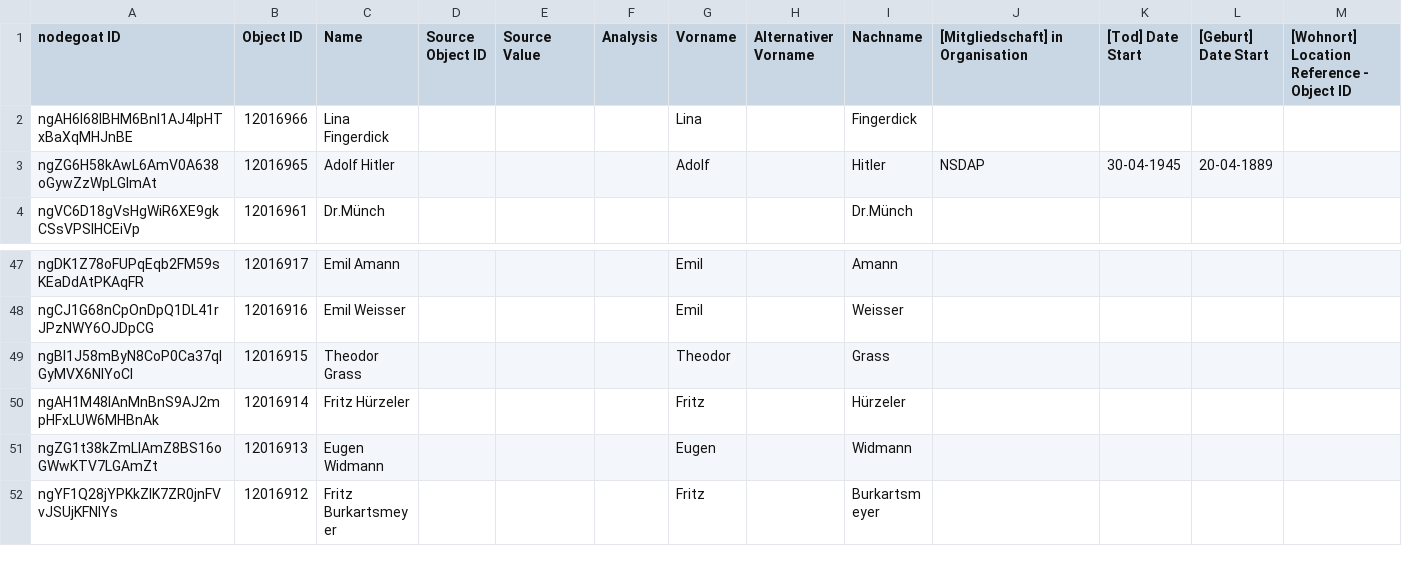
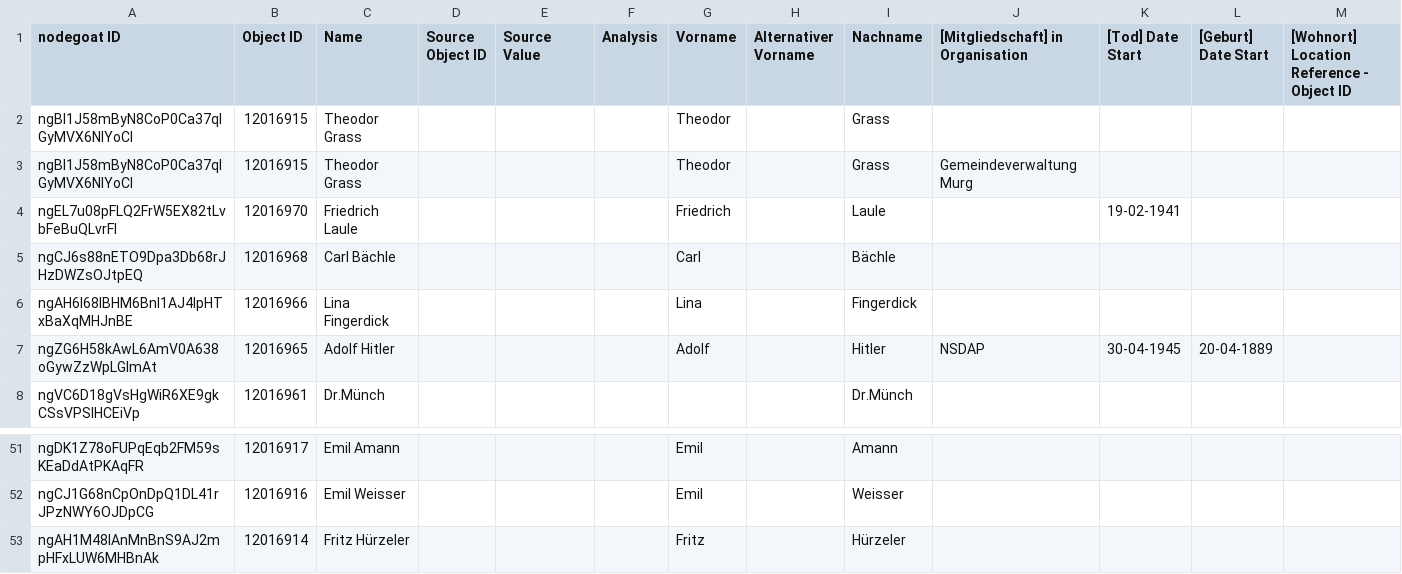
Before and after one commit to Sveburk/masterarbeit, a CSV file: 3_MA_Project/Data/Nodegoat_Export/export-person.csv, drawn as a sheet; only a part is shown, gaps mark what is left out; the shorter side is filled out with more unchanged rows.

```diff
--- a/3_MA_Project/Data/Nodegoat_Export/export-person.csv
+++ b/3_MA_Project/Data/Nodegoat_Export/export-person.csv
@@ -1,2 +1,6 @@
 "nodegoat ID";"Object ID";Name;"Source Object ID";"Source Value";Analysis;Vorname;"Alternativer Vorname";Nachname;"[Mitgliedschaft] in Organisation";"[Tod] Date Start";"[Geburt] Date Start";"[Wohnort] Location Reference - Object ID"
+ngBI1J58mByN8CoP0Ca37qIGyMVX6NIYoCl;12016915;"Theodor Grass";;;;Theodor;;Grass;;;;
+ngBI1J58mByN8CoP0Ca37qIGyMVX6NIYoCl;12016915;"Theodor Grass";;;;Theodor;;Grass;Gemeindeverwaltung Murg;;;
+ngEL7u08pFLQ2FrW5EX82tLvbFeBuQLvrFI;12016970;"Friedrich Laule";;;;Friedrich;;Laule;;19-02-1941;;
+ngCJ6s88nETO9Dpa3Db68rJHzDWZsOJtpEQ;12016968;"Carl Bächle";;;;Carl;;Bächle;;;;
 ngAH6I68lBHM6BnI1AJ4lpHTxBaXqMHJnBE;12016966;"Lina Fingerdick";;;;Lina;;Fingerdick;;;;
@@ -48,3 +52,2 @@ ngDK1Z78oFUPqEqb2FM59sKEaDdAtPKAqFR;12016917;"Emil Amann";;;;Emil;;Amann;;;;
 ngCJ1G68nCpOnDpQ1DL41rJPzNWY6OJDpCG;12016916;"Emil Weisser";;;;Emil;;Weisser;;;;
-ngBI1J58mByN8CoP0Ca37qIGyMVX6NIYoCl;12016915;"Theodor Grass";;;;Theodor;;Grass;;;;
 ngAH1M48lAnMnBnS9AJ2mpHFxLUW6MHBnAk;12016914;"Fritz Hürzeler";;;;Fritz;;Hürzeler;;;;
```
Also changed, not shown: 3_MA_Project/Data/Nodegoat_Export/export-organisationen.csv, 3_MA_Project/Data/Nodegoat_Export/export-roles.csv, 8 other files.
